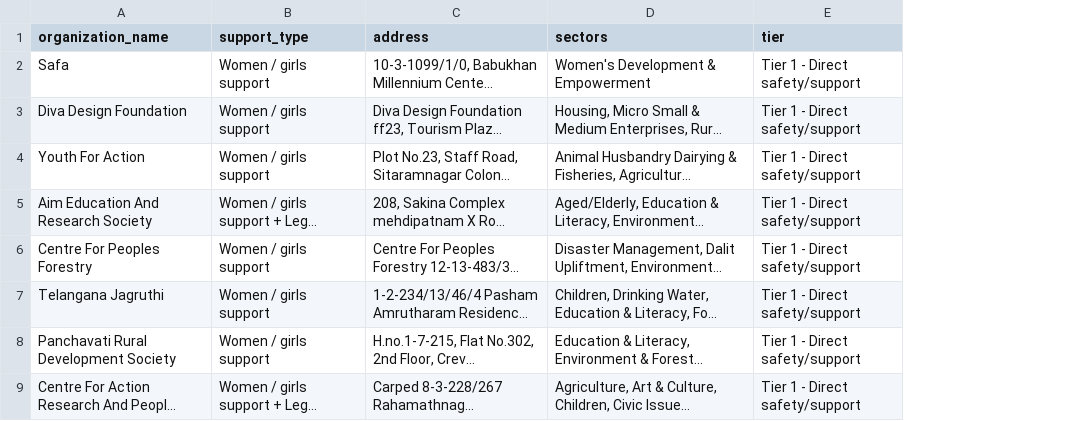
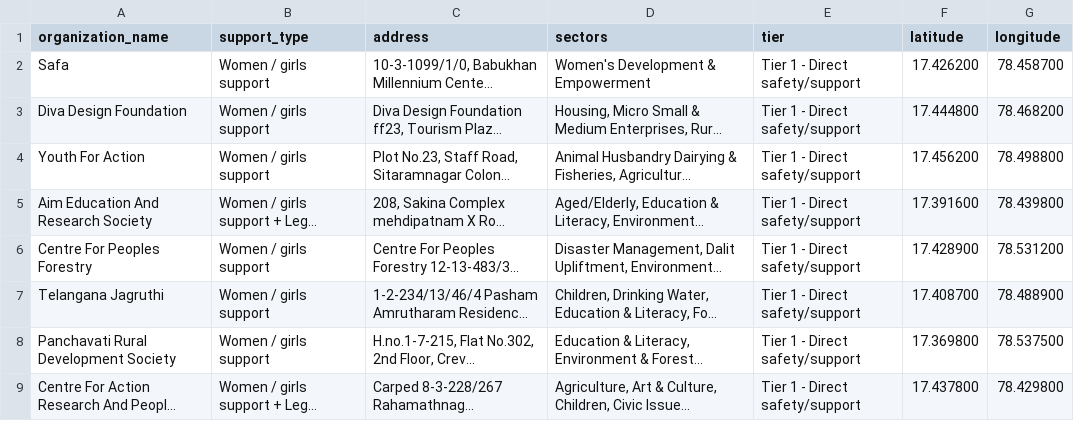
Before and after one commit to deekshithaemmadi/SafeWalk-Backend, a CSV file: src/main/resources/datasets/women_help_centres_selected.csv, drawn as a sheet; only a part is shown; long unchanged cells end in …; the diff names each change by its address in the sheet, - before the commit and + after, or states it on an @@ line.

Commit message:
Update SafeWalk backend and safety datasets

```diff
--- a/src/main/resources/datasets/women_help_centres_selected.csv
+++ b/src/main/resources/datasets/women_help_centres_selected.csv
+column F (latitude), rows 2-9: 17.426200 | 17.444800 | 17.456200 | 17.391600 | 17.428900 | 17.408700 | 17.369800 | 17.437800
+column G (longitude), rows 2-9: 78.458700 | 78.468200 | 78.498800 | 78.439800 | 78.531200 | 78.488900 | 78.537500 | 78.429800
```
Also changed, not shown: src/main/resources/datasets/hyderabad_police_stations.csv, 7 other files.
